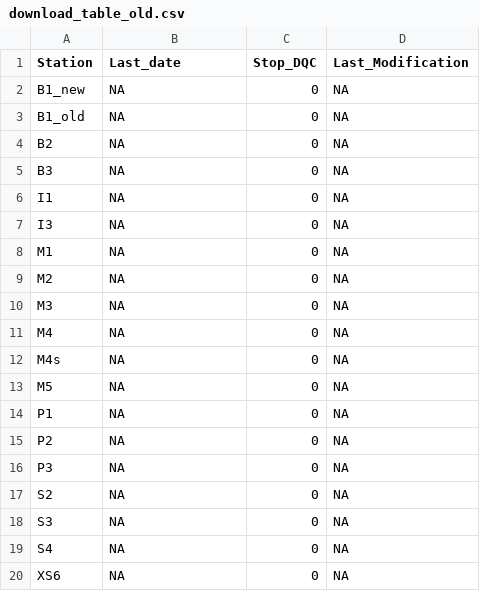
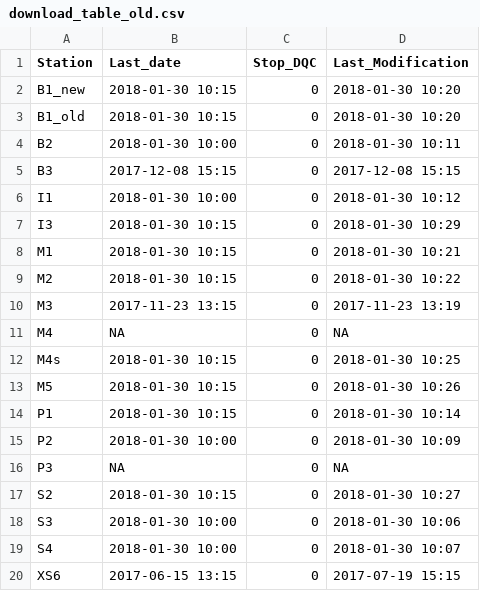
Before and after one commit to bridachristian/DataQualityCheckEuracAlpEnv, a CSV file: Data/Support_files/Download_table/download_table_old.csv, drawn as a sheet.

```diff
--- a/Data/Support_files/Download_table/download_table_old.csv
+++ b/Data/Support_files/Download_table/download_table_old.csv
@@ -1,20 +1,20 @@
 Station,Last_date,Stop_DQC,Last_Modification
-B1_new,NA,0,NA
-B1_old,NA,0,NA
-B2,NA,0,NA
-B3,NA,0,NA
-I1,NA,0,NA
-I3,NA,0,NA
-M1,NA,0,NA
-M2,NA,0,NA
-M3,NA,0,NA
+B1_new,2018-01-30 10:15,0,2018-01-30 10:20
+B1_old,2018-01-30 10:15,0,2018-01-30 10:20
+B2,2018-01-30 10:00,0,2018-01-30 10:11
+B3,2017-12-08 15:15,0,2017-12-08 15:15
+I1,2018-01-30 10:00,0,2018-01-30 10:12
+I3,2018-01-30 10:15,0,2018-01-30 10:29
+M1,2018-01-30 10:15,0,2018-01-30 10:21
+M2,2018-01-30 10:15,0,2018-01-30 10:22
+M3,2017-11-23 13:15,0,2017-11-23 13:19
 M4,NA,0,NA
-M4s,NA,0,NA
-M5,NA,0,NA
-P1,NA,0,NA
-P2,NA,0,NA
+M4s,2018-01-30 10:15,0,2018-01-30 10:25
+M5,2018-01-30 10:15,0,2018-01-30 10:26
+P1,2018-01-30 10:15,0,2018-01-30 10:14
+P2,2018-01-30 10:00,0,2018-01-30 10:09
 P3,NA,0,NA
-S2,NA,0,NA
-S3,NA,0,NA
-S4,NA,0,NA
-XS6,NA,0,NA
+S2,2018-01-30 10:15,0,2018-01-30 10:27
+S3,2018-01-30 10:00,0,2018-01-30 10:06
+S4,2018-01-30 10:00,0,2018-01-30 10:07
+XS6,2017-06-15 13:15,0,2017-07-19 15:15
```
Also changed, not shown: Data/Support_files/Download_table/download_table.csv.
